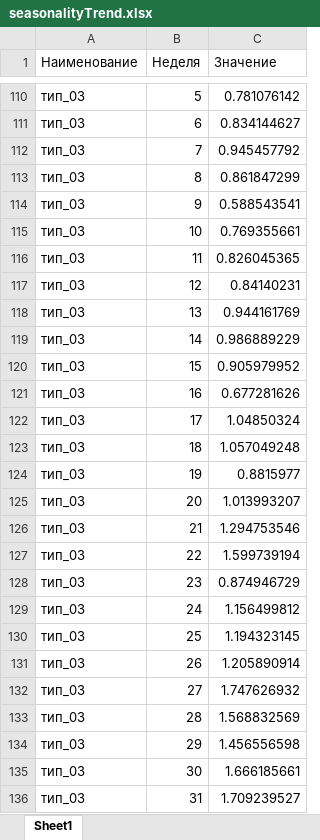
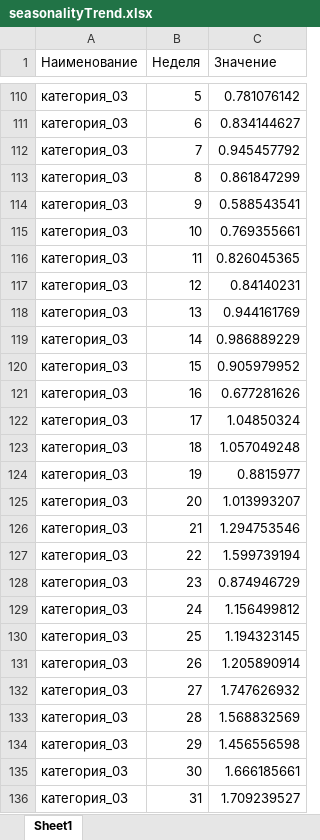
Before and after one commit to Kujavia/SputnikPro_test_2_2, an Excel workbook: images/demo_file/seasonalityTrend.xlsx, sheet Sheet1, drawn as a sheet; only a part is shown, gaps mark what is left out; values as stored, in another font and other column widths than the file's, no borders; the diff covers the shown part only; the diff names each change by its address in the sheet, - before the commit and + after, or states it on an @@ line.

```diff
--- a/images/demo_file/seasonalityTrend.xlsx (sheet Sheet1)
+++ b/images/demo_file/seasonalityTrend.xlsx (sheet Sheet1)
-A110:A136 (Наименование): тип_03
+A110:A136 (Наименование): категория_03
```
Also changed, not shown: 337 edited cells elsewhere in this sheet, images/demo_file/seasonalityAvg.xlsx, 13 other files.
